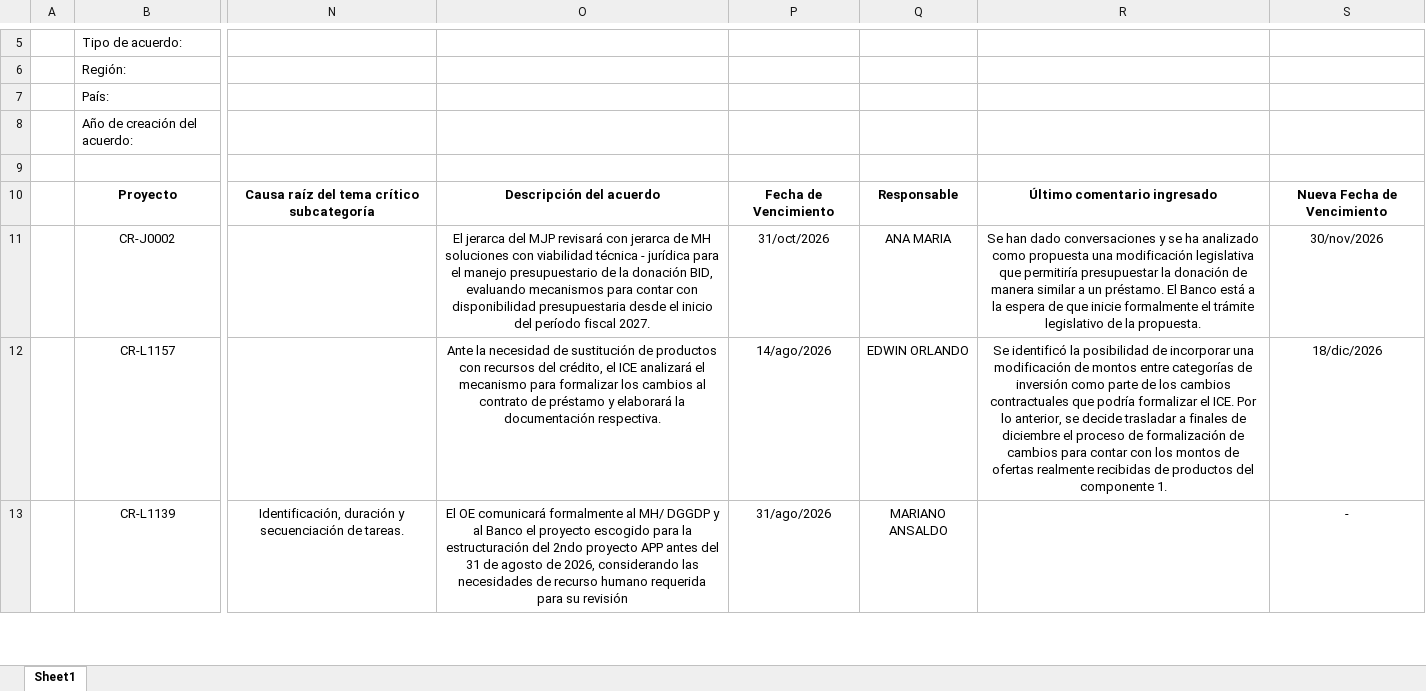
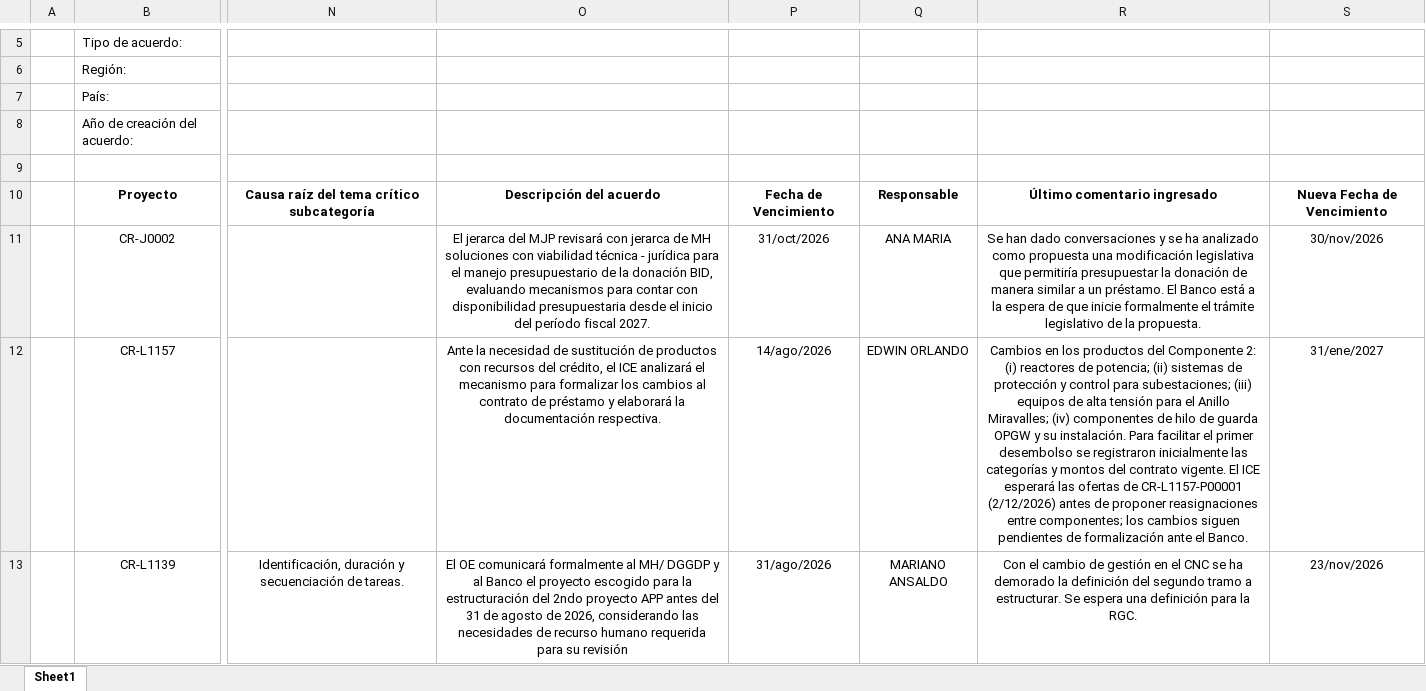
Before and after one commit to aborbonm/torre-control-ccr, an Excel workbook: agreement_report.xlsx, sheet Sheet1, drawn as a sheet; only a part is shown, gaps mark what is left out; values as stored, in another font and other column widths than the file's, no borders; charts and pictures not drawn; the diff covers the shown part only; the diff names each change by its address in the sheet, - before the commit and + after, or states it on an @@ line.

Commit message:
update productos criticos y acuerdos

```diff
--- a/agreement_report.xlsx (sheet Sheet1)
+++ b/agreement_report.xlsx (sheet Sheet1)
-R12: Se identificó la posibilidad de incorporar una modificación de montos entre categorías de inversión como parte de los cambios contractuales que podría formalizar el ICE. Por lo anterior, se decide trasladar a finales de diciembre el proceso de formalización de cambios para contar con los montos de ofertas realmente recibidas de productos del componente 1.
+R12: Cambios en los productos del Componente 2: (i) reactores de potencia; (ii) sistemas de protección y control para subestaciones; (iii) equipos de alta tensión para el Anillo Miravalles; (iv) componentes de hilo de guarda OPGW y su instalación. Para facilitar el primer desembolso se registraron inicialmente las categorías y montos del contrato vigente. El ICE esperará las ofertas de CR-L1157-P00001 (2/12/2026) antes de proponer reasignaciones entre componentes; los cambios siguen pendientes de formalización ante el Banco.
-S12: 18/dic/2026
+S12: 31/ene/2027
-R13: (empty)
+R13: Con el cambio de gestión en el CNC se ha demorado la definición del segundo tramo a estructurar. Se espera una definición para la RGC.
-S13: -
+S13: 23/nov/2026
```
Also changed, not shown: 5 edited cells elsewhere in this sheet, charts or pictures, torre_de_control_CCR.xlsx.
